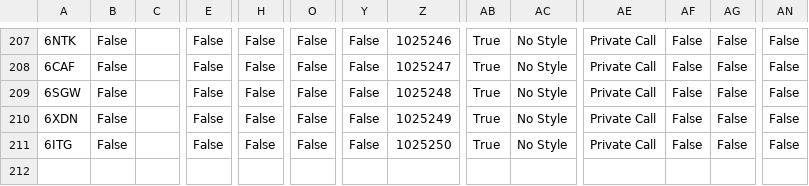
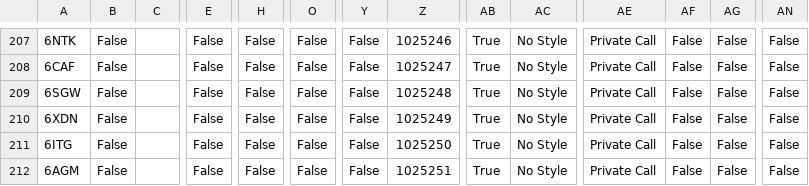
Before and after one commit to tombolptt/file_csv, a CSV file: SLIM.csv, drawn as a sheet; only a part is shown, gaps mark what is left out; rows hold the shown columns only; the diff names each change by its address in the sheet, - before the commit and + after, or states it on an @@ line.

Commit message:
Update kontak SLIM.csv otomatis via Aplikasi

```diff
--- a/SLIM.csv
+++ b/SLIM.csv
+row 212: 6AGM | False |  | False | False | False | False | 1025251 | True | No Style | Private Call | False | False | False
```
